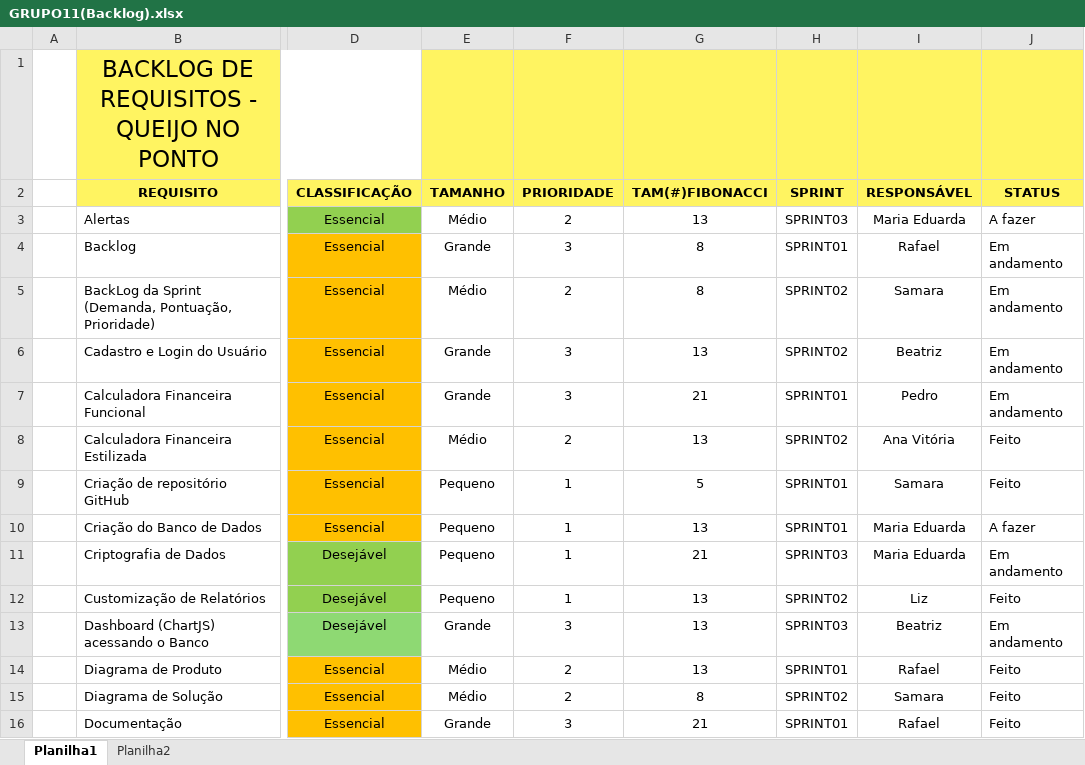
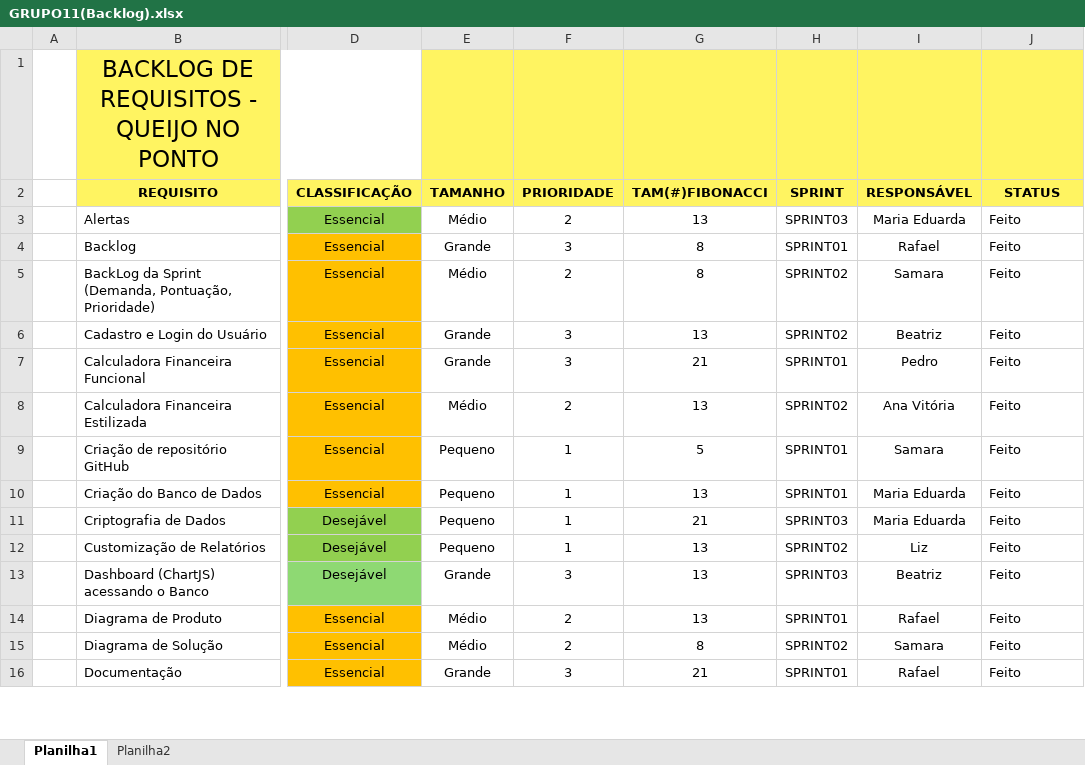
Before and after one commit to queijo-minas/queijo-minas, an Excel workbook: Docs/Backlog/GRUPO11(Backlog).xlsx, sheet Planilha1, drawn as a sheet; only a part is shown, gaps mark what is left out; values as stored, in another font and other column widths than the file's, no borders; the diff covers the shown part only; the diff names each change by its address in the sheet, - before the commit and + after, or states it on an @@ line.

Commit message:
Atualizando backlog

```diff
--- a/Docs/Backlog/GRUPO11(Backlog).xlsx (sheet Planilha1)
+++ b/Docs/Backlog/GRUPO11(Backlog).xlsx (sheet Planilha1)
-J3: A fazer
+J3: Feito
-J4:J7: Em andamento
+J4:J7: Feito
-J10: A fazer
+J10: Feito
-J11: Em andamento
+J11: Feito
-J13: Em andamento
+J13: Feito
```
Also changed, not shown: 21 edited cells elsewhere in this sheet.
